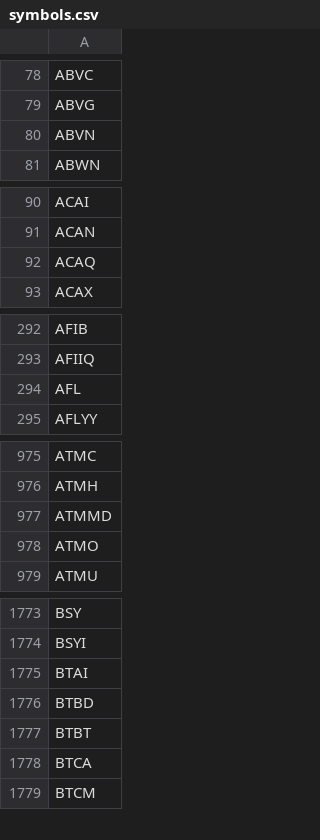
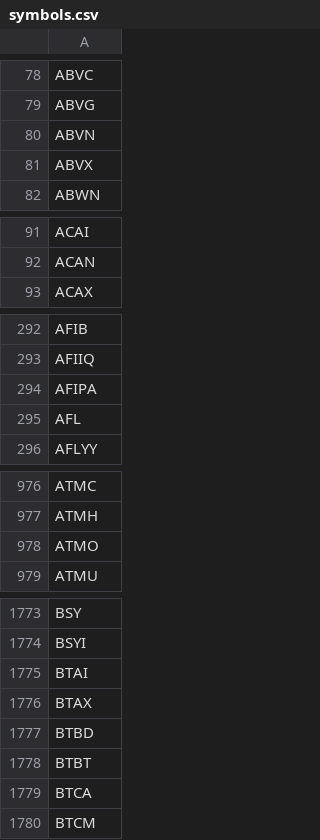
Before and after one commit to melder/symbols_options_csvs, a CSV file: symbols.csv, drawn as a sheet; only a part is shown, gaps mark what is left out; the diff covers the shown part only.

Commit message:
2023-10-22 -- updates csvs

```diff
--- a/symbols.csv
+++ b/symbols.csv
@@ -80,2 +80,3 @@ ABVG
 ABVN
+ABVX
 ABWN
@@ -91,3 +92,2 @@ ACAI
 ACAN
-ACAQ
 ACAX
@@ -293,2 +293,3 @@ AFIB
 AFIIQ
+AFIPA
 AFL
@@ -976,3 +977,2 @@ ATMC
 ATMH
-ATMMD
 ATMO
@@ -1775,2 +1775,3 @@ BSYI
 BTAI
+BTAX
 BTBD
```
Also changed, not shown: 7 added rows, 4 removed rows and 4 edited cells elsewhere in this file.
